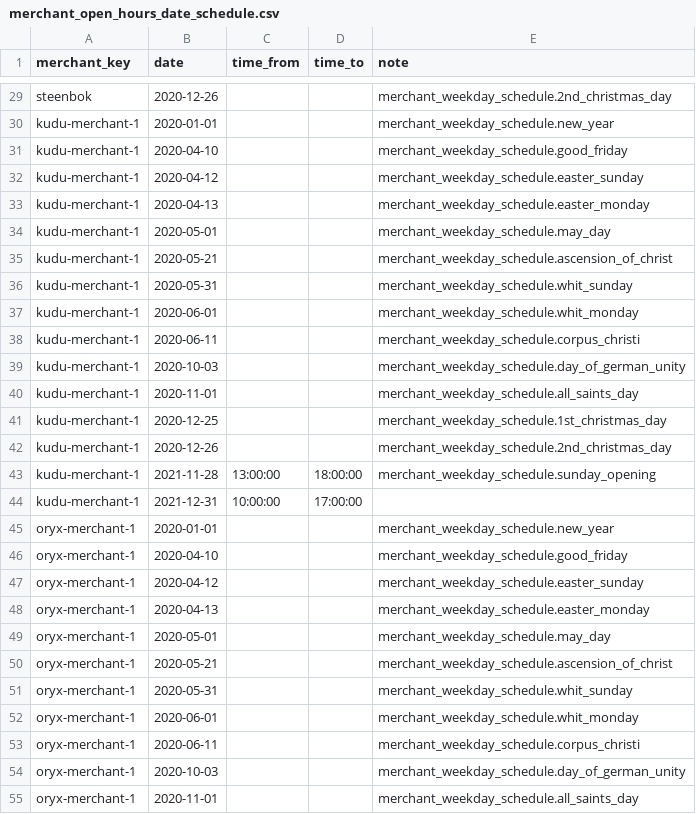
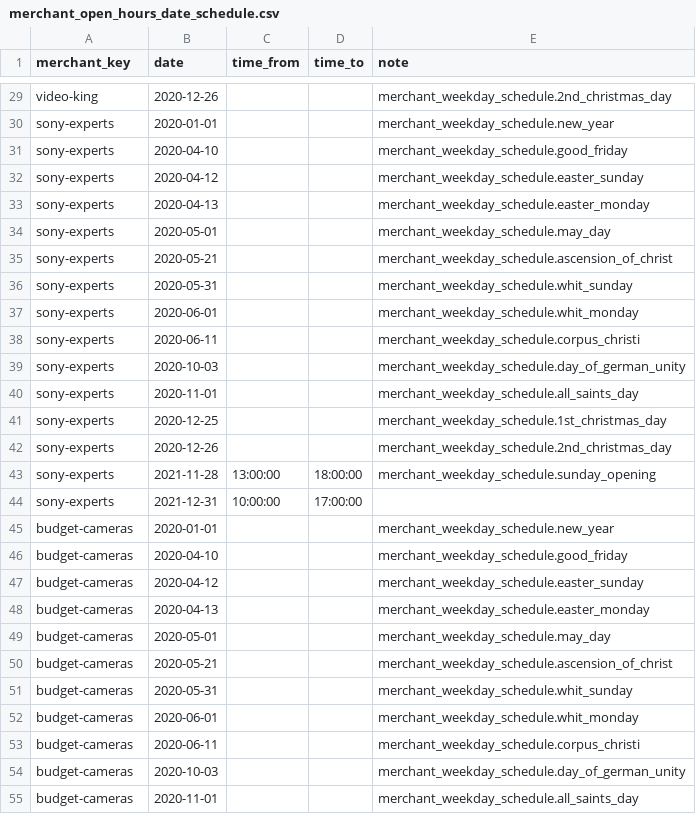
Before and after one commit to spryker/merchant-opening-hours-data-import, a CSV file: data/import/merchant_open_hours_date_schedule.csv, drawn as a sheet; only a part is shown, gaps mark what is left out; the diff covers the shown part only; the diff names each change by its address in the sheet, - before the commit and + after, or states it on an @@ line.

```diff
--- a/data/import/merchant_open_hours_date_schedule.csv
+++ b/data/import/merchant_open_hours_date_schedule.csv
-A29 (merchant_key): steenbok
+A29 (merchant_key): video-king
-A30:A44 (merchant_key): kudu-merchant-1
+A30:A44 (merchant_key): sony-experts
-A45:A55 (merchant_key): oryx-merchant-1
+A45:A55 (merchant_key): budget-cameras
```
Also changed, not shown: 32 edited cells elsewhere in this file, data/import/merchant_open_hours_week_day_schedule.csv.
